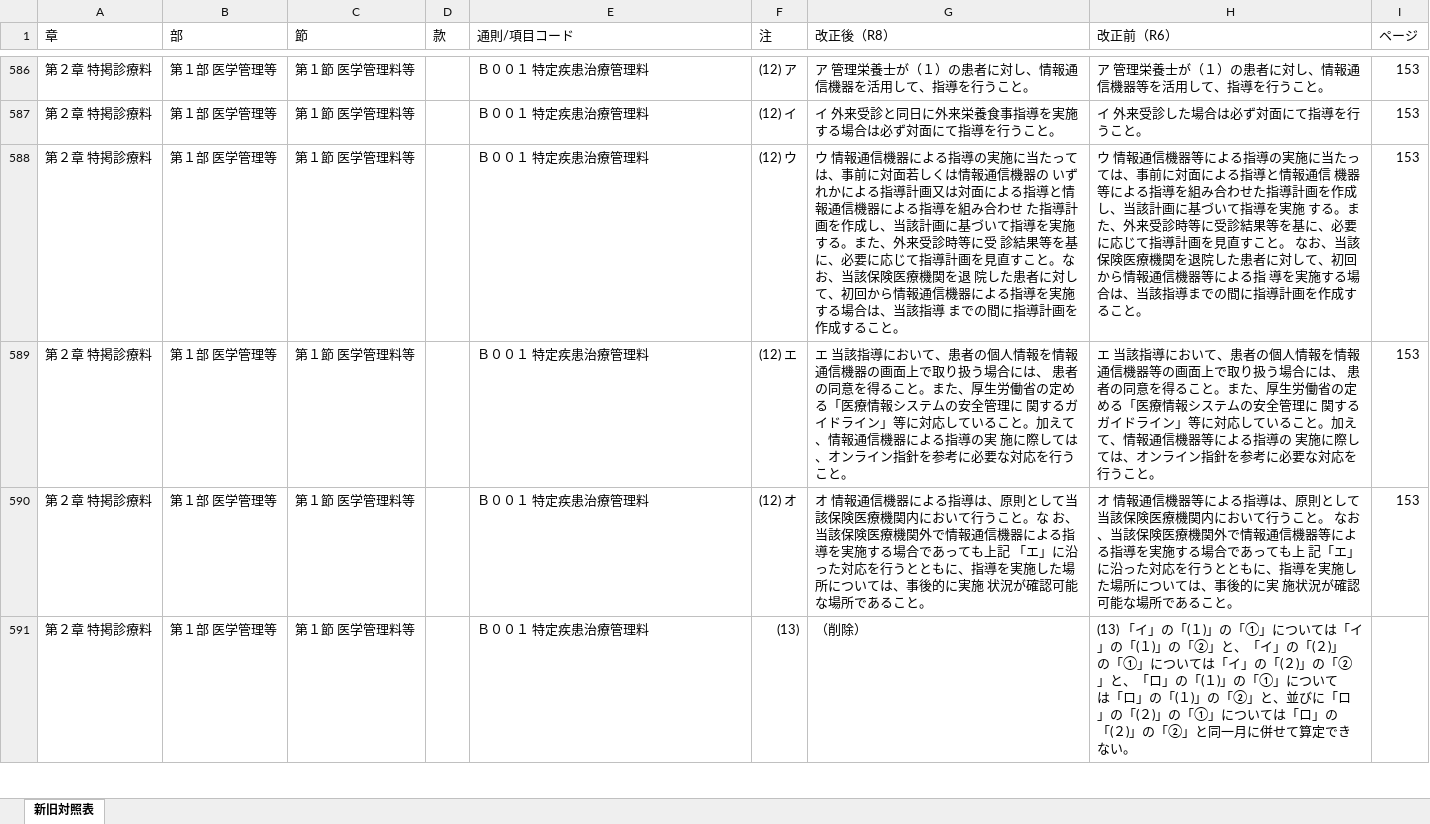
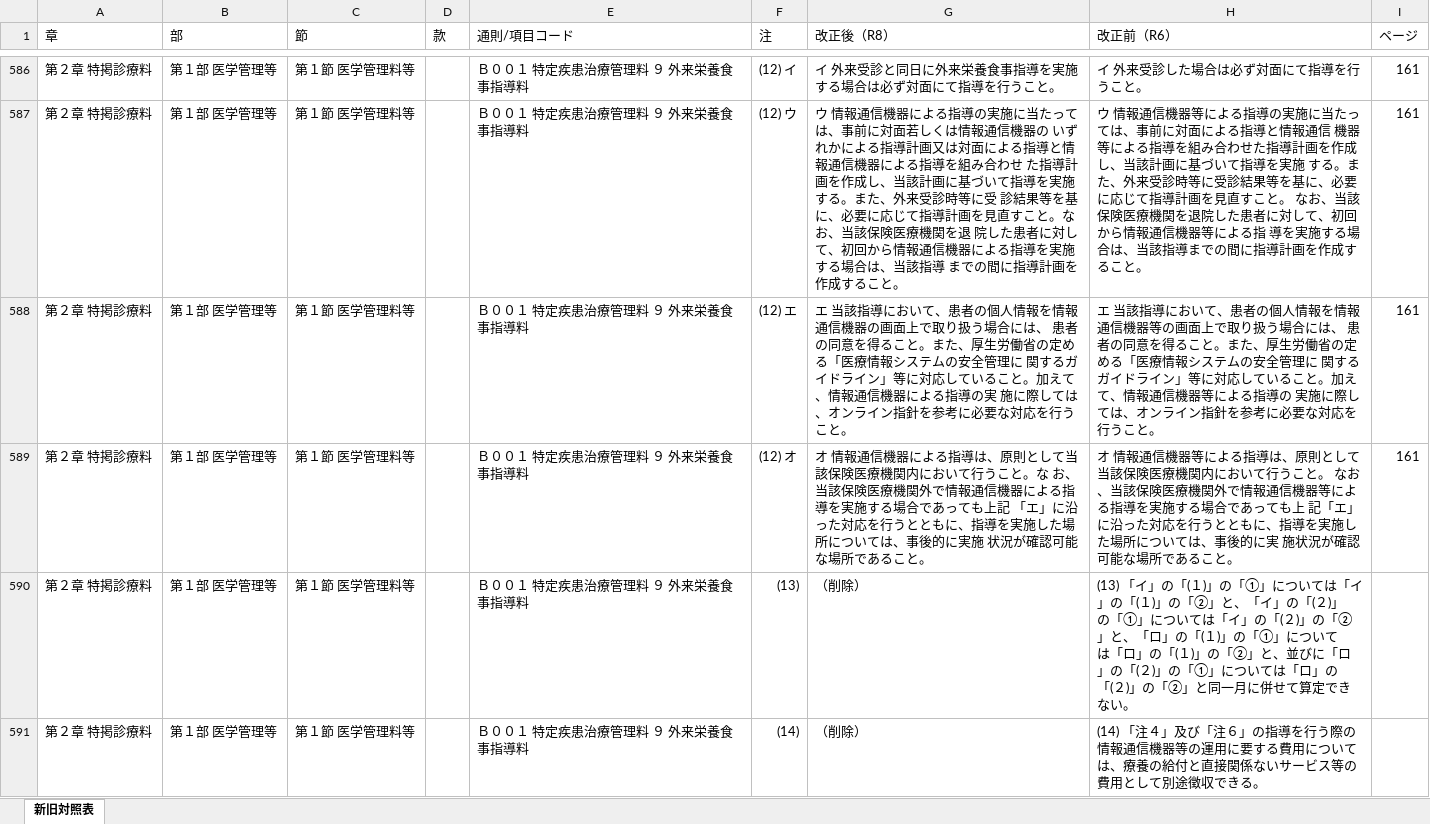
Before and after one commit to peirin1230-ship-it/R8.kaitei, an Excel workbook: 原文/output/R8年度医科点数表(通知)_新旧対照表.xlsx, sheet 新旧対照表, drawn as a sheet; only a part is shown, gaps mark what is left out; values as stored, in another font and other column widths than the file's, no cell formats; ↵ is a line break in a cell; the diff covers the shown part only; the diff names each change by its address in the sheet, - before the commit and + after, or states it on an @@ line.

```diff
--- a/原文/output/R8年度医科点数表(通知)_新旧対照表.xlsx (sheet 新旧対照表)
+++ b/原文/output/R8年度医科点数表(通知)_新旧対照表.xlsx (sheet 新旧対照表)
-E586:E591 (通則/項目コード): Ｂ００１ 特定疾患治療管理料
+E586:E591 (通則/項目コード): Ｂ００１ 特定疾患治療管理料 ９ 外来栄養食事指導料
-F586 (注): (12) ア
+F586 (注): (12) イ
-G586 (改正後（R8）): ア 管理栄養士が（１）の患者に対し、情報通信機器を活用して、指導を行うこと。
+G586 (改正後（R8）): イ 外来受診と同日に外来栄養食事指導を実施する場合は必ず対面にて指導を行うこと。
-H586 (改正前（R6）): ア 管理栄養士が（１）の患者に対し、情報通信機器等を活用して、指導を行うこと。
+H586 (改正前（R6）): イ 外来受診した場合は必ず対面にて指導を行うこと。
-I586:I589 (ページ): 153
+I586:I589 (ページ): 161
-F587 (注): (12) イ
+F587 (注): (12) ウ
-G587 (改正後（R8）): イ 外来受診と同日に外来栄養食事指導を実施する場合は必ず対面にて指導を行うこと。
+G587 (改正後（R8）): ウ 情報通信機器による指導の実施に当たっては、事前に対面若しくは情報通信機器の いずれかによる指導計画又は対面による指導と情報通信機器による指導を組み合わせ た指導計画を作成し、当該計画に基づいて指導を実施する。また、外来受診時等に受 診結果等を基に、必要に応じて指導計画を見直すこと。なお、当該保険医療機関を退 院した患者に対して、初回から情報通信機器による指導を実施する場合は、当該指導 までの間に指導計画を作成すること。
-H587 (改正前（R6）): イ 外来受診した場合は必ず対面にて指導を行うこと。
+H587 (改正前（R6）): ウ 情報通信機器等による指導の実施に当たっては、事前に対面による指導と情報通信 機器等による指導を組み合わせた指導計画を作成し、当該計画に基づいて指導を実施 する。また、外来受診時等に受診結果等を基に、必要に応じて指導計画を見直すこと。 なお、当該保険医療機関を退院した患者に対して、初回から情報通信機器等による指 導を実施する場合は、当該指導までの間に指導計画を作成すること。
-F588 (注): (12) ウ
+F588 (注): (12) エ
-G588 (改正後（R8）): ウ 情報通信機器による指導の実施に当たっては、事前に対面若しくは情報通信機器の いずれかによる指導計画又は対面による指導と情報通信機器による指導を組み合わせ た指導計画を作成し、当該計画に基づいて指導を実施する。また、外来受診時等に受 診結果等を基に、必要に応じて指導計画を見直すこと。なお、当該保険医療機関を退 院した患者に対して、初回から情報通信機器による指導を実施する場合は、当該指導 までの間に指導計画を作成すること。
+G588 (改正後（R8）): エ 当該指導において、患者の個人情報を情報通信機器の画面上で取り扱う場合には、 患者の同意を得ること。また、厚生労働省の定める「医療情報システムの安全管理に 関するガイドライン」等に対応していること。加えて、情報通信機器による指導の実 施に際しては、オンライン指針を参考に必要な対応を行うこと。
-H588 (改正前（R6）): ウ 情報通信機器等による指導の実施に当たっては、事前に対面による指導と情報通信 機器等による指導を組み合わせた指導計画を作成し、当該計画に基づいて指導を実施 する。また、外来受診時等に受診結果等を基に、必要に応じて指導計画を見直すこと。 なお、当該保険医療機関を退院した患者に対して、初回から情報通信機器等による指 導を実施する場合は、当該指導までの間に指導計画を作成すること。
+H588 (改正前（R6）): エ 当該指導において、患者の個人情報を情報通信機器等の画面上で取り扱う場合には、 患者の同意を得ること。また、厚生労働省の定める「医療情報システムの安全管理に 関するガイドライン」等に対応していること。加えて、情報通信機器等による指導の 実施に際しては、オンライン指針を参考に必要な対応を行うこと。
-F589 (注): (12) エ
+F589 (注): (12) オ
-G589 (改正後（R8）): エ 当該指導において、患者の個人情報を情報通信機器の画面上で取り扱う場合には、 患者の同意を得ること。また、厚生労働省の定める「医療情報システムの安全管理に 関するガイドライン」等に対応していること。加えて、情報通信機器による指導の実 施に際しては、オンライン指針を参考に必要な対応を行うこと。
+G589 (改正後（R8）): オ 情報通信機器による指導は、原則として当該保険医療機関内において行うこと。な お、当該保険医療機関外で情報通信機器による指導を実施する場合であっても上記 「エ」に沿った対応を行うとともに、指導を実施した場所については、事後的に実施 状況が確認可能な場所であること。
-H589 (改正前（R6）): エ 当該指導において、患者の個人情報を情報通信機器等の画面上で取り扱う場合には、 患者の同意を得ること。また、厚生労働省の定める「医療情報システムの安全管理に 関するガイドライン」等に対応していること。加えて、情報通信機器等による指導の 実施に際しては、オンライン指針を参考に必要な対応を行うこと。
+H589 (改正前（R6）): オ 情報通信機器等による指導は、原則として当該保険医療機関内において行うこと。 なお、当該保険医療機関外で情報通信機器等による指導を実施する場合であっても上 記「エ」に沿った対応を行うとともに、指導を実施した場所については、事後的に実 施状況が確認可能な場所であること。
-F590 (注): (12) オ
+F590 (注): (13)
-G590 (改正後（R8）): オ 情報通信機器による指導は、原則として当該保険医療機関内において行うこと。な お、当該保険医療機関外で情報通信機器による指導を実施する場合であっても上記 「エ」に沿った対応を行うとともに、指導を実施した場所については、事後的に実施 状況が確認可能な場所であること。
+G590 (改正後（R8）): （削除）
-H590 (改正前（R6）): オ 情報通信機器等による指導は、原則として当該保険医療機関内において行うこと。 なお、当該保険医療機関外で情報通信機器等による指導を実施する場合であっても上 記「エ」に沿った対応を行うとともに、指導を実施した場所については、事後的に実 施状況が確認可能な場所であること。
+H590 (改正前（R6）): (13) 「イ」の「(１)」の「①」については「イ」の「(１)」の「②」と、「イ」の「(２)」 ↵ の「①」については「イ」の「(２)」の「②」と、「ロ」の「(１)」の「①」について ↵ は「ロ」の「(１)」の「②」と、並びに「ロ」の「(２)」の「①」については「ロ」の ↵ 「(２)」の「②」と同一月に併せて算定できない。
-I590 (ページ): 153
+I590 (ページ): (empty)
-F591 (注): (13)
+F591 (注): (14)
-H591 (改正前（R6）): (13) 「イ」の「(１)」の「①」については「イ」の「(１)」の「②」と、「イ」の「(２)」 ↵ の「①」については「イ」の「(２)」の「②」と、「ロ」の「(１)」の「①」について ↵ は「ロ」の「(１)」の「②」と、並びに「ロ」の「(２)」の「①」については「ロ」の ↵ 「(２)」の「②」と同一月に併せて算定できない。
+H591 (改正前（R6）): (14) 「注４」及び「注６」の指導を行う際の情報通信機器等の運用に要する費用について ↵ は、療養の給付と直接関係ないサービス等の費用として別途徴収できる。
```
Also changed, not shown: 1 added row, 1 removed row and 436 edited cells elsewhere in this sheet, cell formats, 原文/output/R8年度医科点数表(告示)_新旧対照表.xlsx, 原文/output/R8年度医科点数表_新旧対照表_統合.xlsx, 2 other files.
